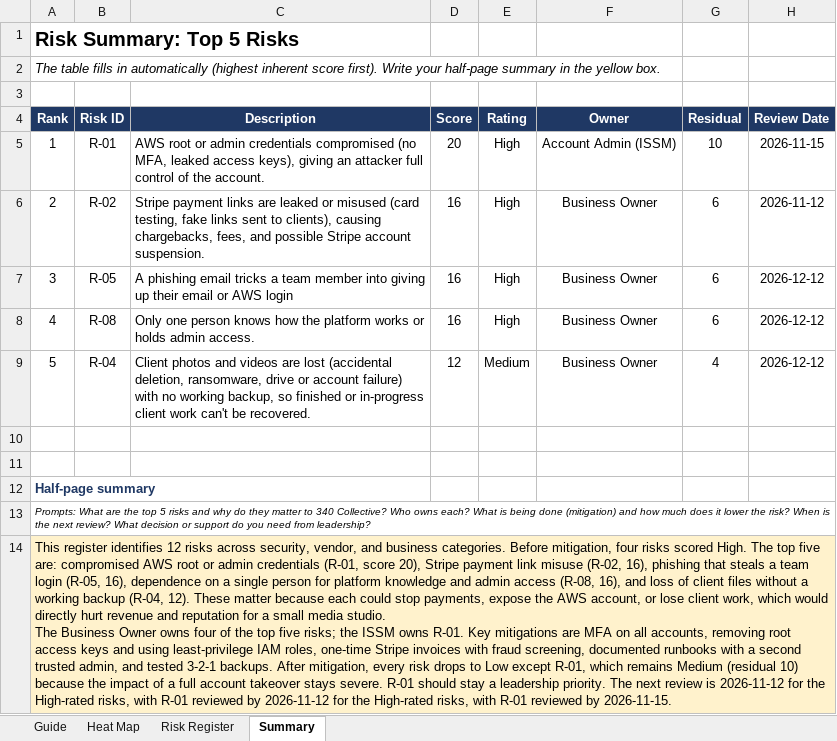
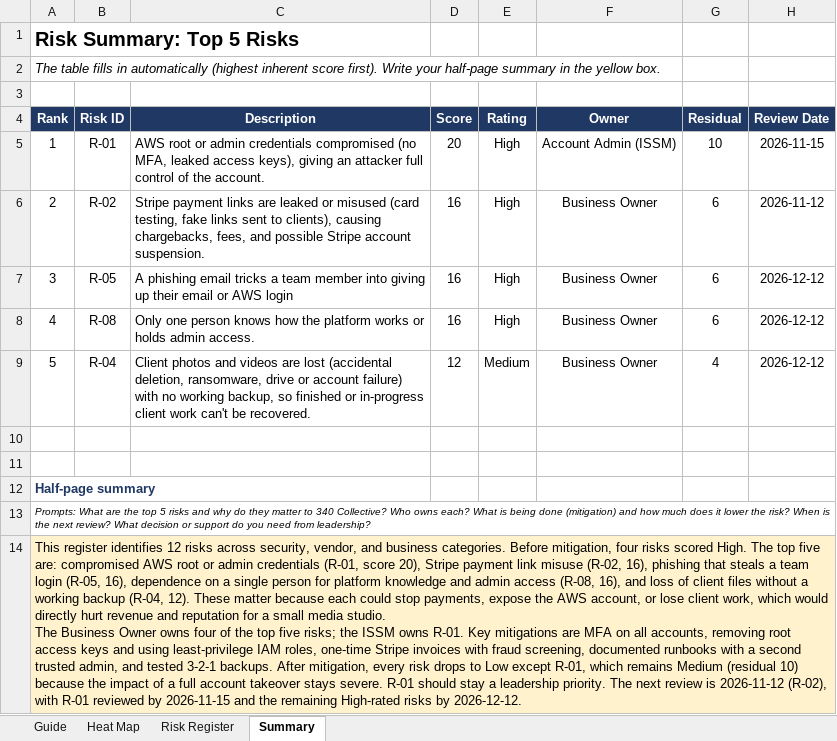
Before and after one commit to 340Collective/GRC-Projects, an Excel workbook: 07-risk-register/07-risk-register-lab.xlsx, sheet Summary, drawn as a sheet; values as stored, in another font and other column widths than the file's, no borders; charts and pictures not drawn; the diff names each change by its address in the sheet, - before the commit and + after, or states it on an @@ line.

Commit message:
Correct 07 risk register: fix duplicated summary review-date sentence; reword R-02 mitigation to fit reusable Stripe Payment Links

```diff
--- a/07-risk-register/07-risk-register-lab.xlsx (sheet Summary)
+++ b/07-risk-register/07-risk-register-lab.xlsx (sheet Summary)
-A14 (Rank): …is 2026-11-12 for the High-rated risks, with R-01 reviewed by 2026-11-12 for the High-rated risks, with R-01 reviewed by 2026-11-15.
+A14 (Rank): …is 2026-11-12 (R-02), with R-01 reviewed by 2026-11-15 and the remaining High-rated risks by 2026-12-12.
```
Also changed, not shown: sheet Risk Register.
